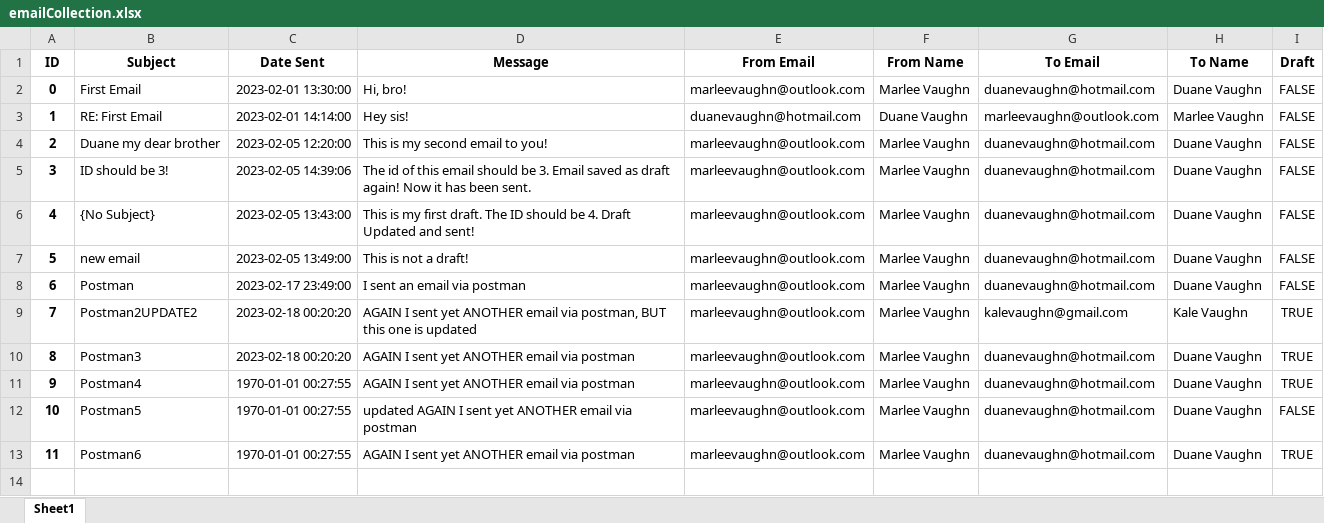
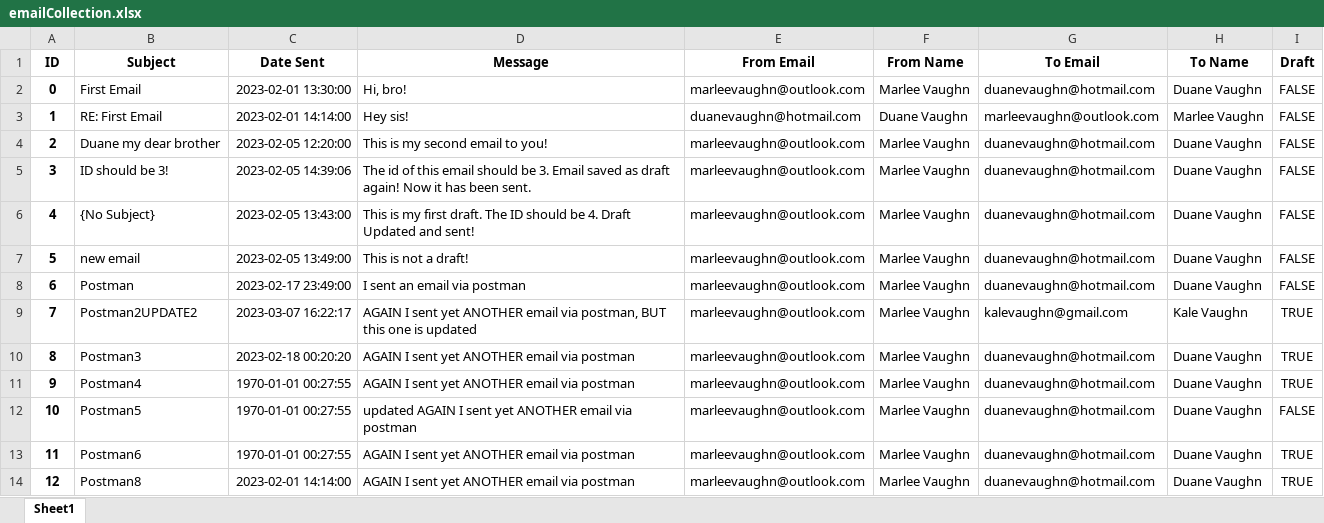
Before and after one commit to Micah456/EmailWebApp, an Excel workbook: data/emailCollection.xlsx, sheet Sheet1, drawn as a sheet; values as stored, in another font and other column widths than the file's, no borders; the diff names each change by its address in the sheet, - before the commit and + after, or states it on an @@ line.

Commit message:
Fix date bug sys-api
Fix the date bug when creating/updating an email.

```diff
--- a/data/emailCollection.xlsx (sheet Sheet1)
+++ b/data/emailCollection.xlsx (sheet Sheet1)
-C9 (Date Sent): 2023-02-18 00:20:20
+C9 (Date Sent): 2023-03-07 16:22:17
+row 14: 12 | Postman8 | 2023-02-01 14:14:00 | AGAIN I sent yet ANOTHER email via postman | marleevaughn@outlook.com | Marlee Vaughn | duanevaughn@hotmail.com | Duane Vaughn | TRUE
```
Also changed, not shown: 2 other files.
